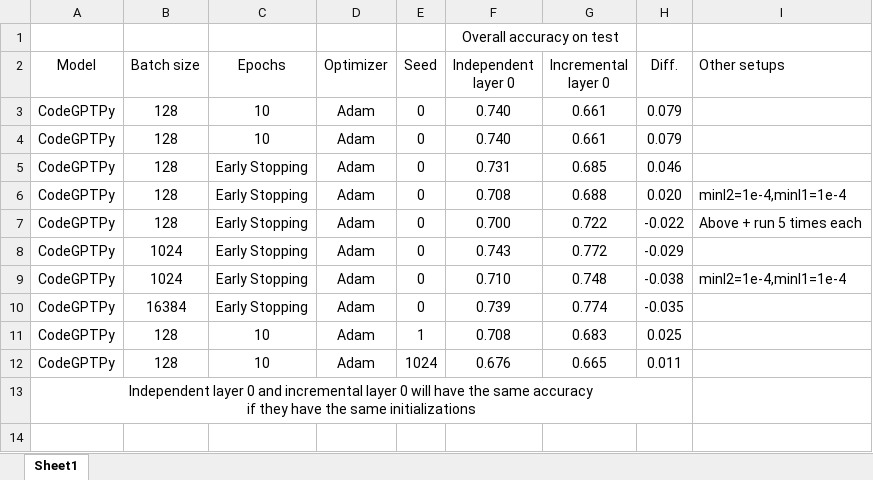
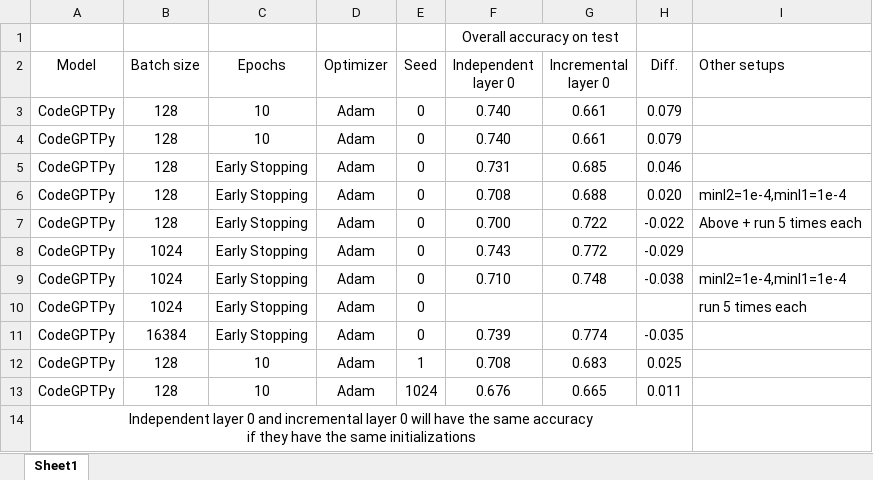
Before and after one commit to Superhzf/interpretability-of-source-code-transformers, an Excel workbook: POS Code/Experiments/attachments/SeedInvestigation.xlsx, sheet Sheet1, drawn as a sheet; values as stored, in another font and other column widths than the file's, no borders; the diff names each change by its address in the sheet, - before the commit and + after, or states it on an @@ line.

Commit message:
type: feat batchsize=1024, early stopping, 5 times each, l1l2from0, optim=Adam

```diff
--- a/POS Code/Experiments/attachments/SeedInvestigation.xlsx (sheet Sheet1)
+++ b/POS Code/Experiments/attachments/SeedInvestigation.xlsx (sheet Sheet1)
+row 10: CodeGPTPy | 1024 | Early Stopping | Adam | 0 |  |  |  | run 5 times each
```
Also changed, not shown: 1 other file.
